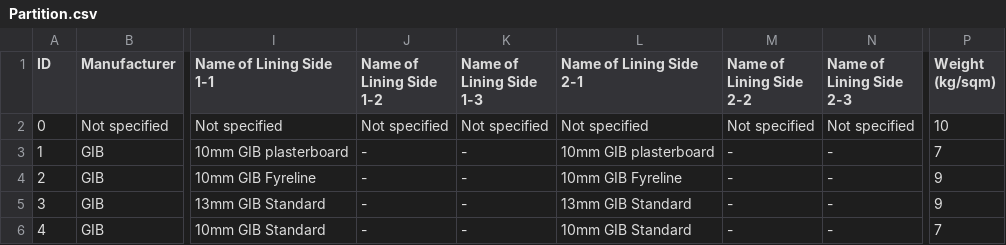
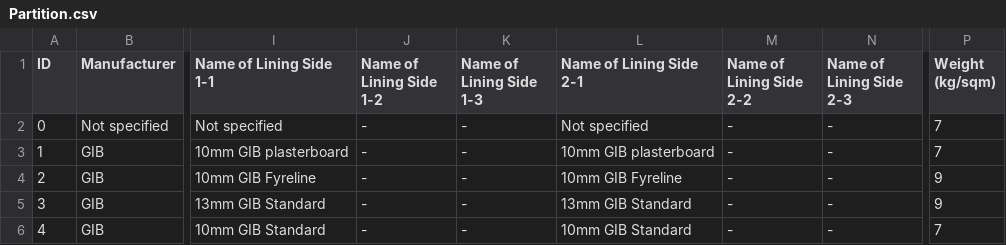
Before and after one commit to Constratum/product-data, a CSV file: product_data/data/Partition.csv, drawn as a sheet; only a part is shown, gaps mark what is left out; the diff names each change by its address in the sheet, - before the commit and + after, or states it on an @@ line.

Commit message:
Add files via upload

```diff
--- a/product_data/data/Partition.csv
+++ b/product_data/data/Partition.csv
-J2 (Name of Lining Side 1-2): Not specified
+J2 (Name of Lining Side 1-2): -
-K2 (Name of Lining Side 1-3): Not specified
+K2 (Name of Lining Side 1-3): -
-M2 (Name of Lining Side 2-2): Not specified
+M2 (Name of Lining Side 2-2): -
-N2 (Name of Lining Side 2-3): Not specified
+N2 (Name of Lining Side 2-3): -
-P2 (Weight (kg/sqm)): 10
+P2 (Weight (kg/sqm)): 7
```
